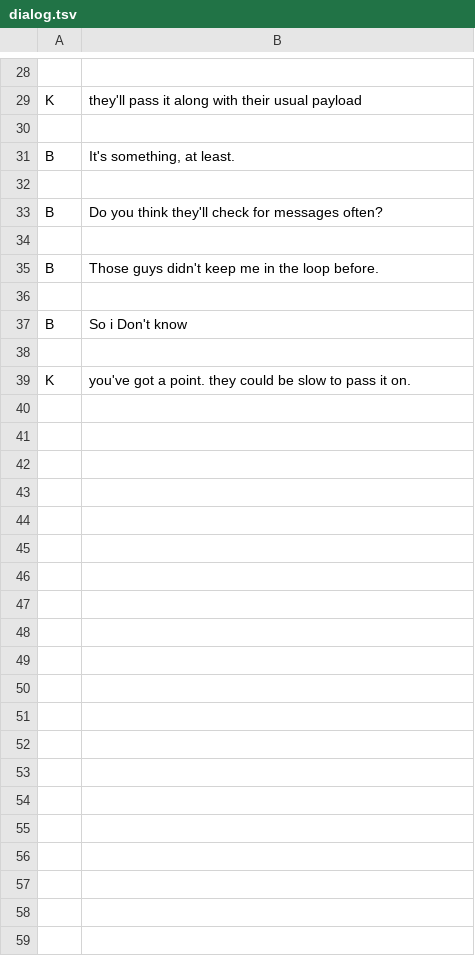
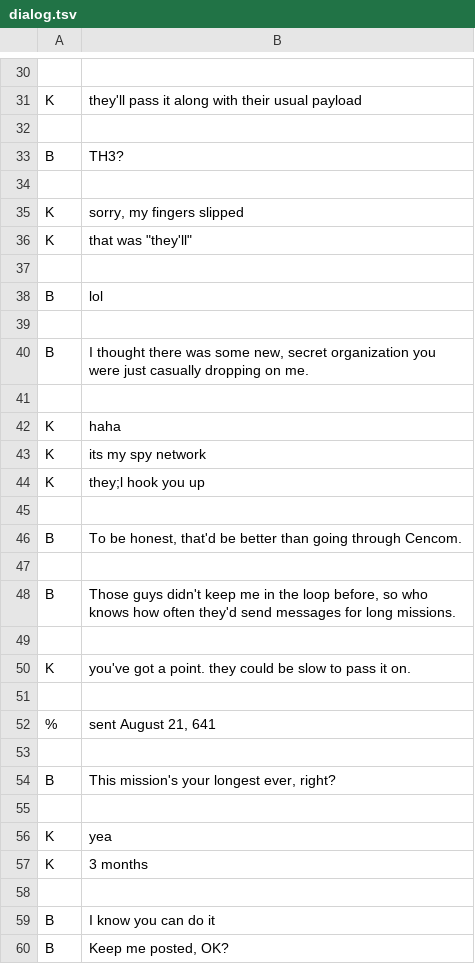
Before and after one commit to needleful/lantana-engine, a TSV file: data/dialog.tsv, drawn as a sheet; only a part is shown, gaps mark what is left out; the diff covers the shown part only.

Commit message:
More dialog, added dates to some dialog

```diff
--- a/data/dialog.tsv
+++ b/data/dialog.tsv
@@ -30,10 +32,29 @@ K	they'll pass it along with their usual payload
 
-B	It's something, at least.
+B	TH3?
 
-B	Do you think they'll check for messages often?
+K	sorry, my fingers slipped
+K	that was "they'll"
 
-B	Those guys didn't keep me in the loop before.
+B	lol
 
-B	So i Don't know
+B	I thought there was some new, secret organization you were just casually dropping on me.
+
+K	haha
+K	its my spy network
+K	they;l hook you up
+
+B	To be honest, that'd be better than going through Cencom.
+
+B	Those guys didn't keep me in the loop before, so who knows how often they'd send messages for long missions.
 
 K	you've got a point.  they could be slow to pass it on.
+
+%	sent August 21, 641
+
+B	This mission's your longest ever, right?
+
+K	yea
+K	3 months
+
+B	I know you can do it
+B	Keep me posted, OK?
```
Also changed, not shown: 10 added rows and 1 edited cell elsewhere in this file, 5 other files.
